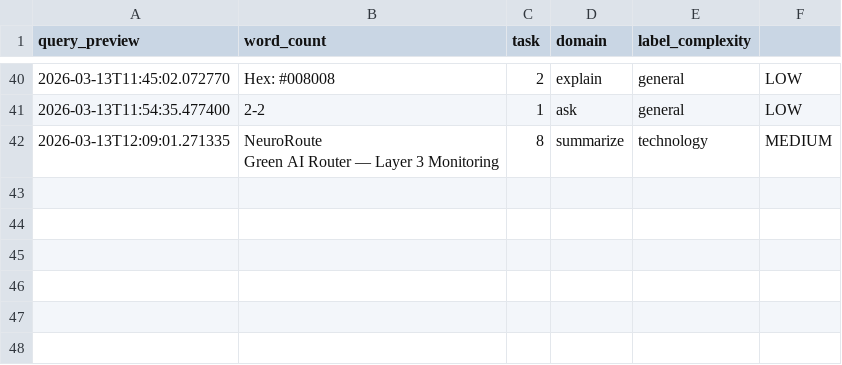
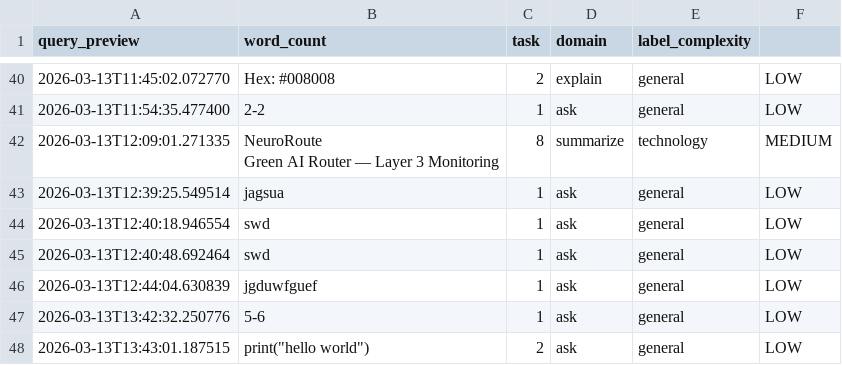
Before and after one commit to JeevithaR3/NeuroRoute_AI, a CSV file: backend/datasets/routing_classifier_dataset.csv, drawn as a sheet; only a part is shown, gaps mark what is left out; the diff names each change by its address in the sheet, - before the commit and + after, or states it on an @@ line.

```diff
--- a/backend/datasets/routing_classifier_dataset.csv
+++ b/backend/datasets/routing_classifier_dataset.csv
+row 43: 2026-03-13T12:39:25.549514 | jagsua | 1 | ask | general | LOW
+row 44: 2026-03-13T12:40:18.946554 | swd | 1 | ask | general | LOW
+row 45: 2026-03-13T12:40:48.692464 | swd | 1 | ask | general | LOW
+row 46: 2026-03-13T12:44:04.630839 | jgduwfguef | 1 | ask | general | LOW
+row 47: 2026-03-13T13:42:32.250776 | 5-6 | 1 | ask | general | LOW
+row 48: 2026-03-13T13:43:01.187515 | print("hello world") | 2 | ask | general | LOW
```
Also changed, not shown: backend/datasets/environmental_impact_dataset.csv, backend/datasets/full_neuroroute_dataset.csv, 4 other files.
